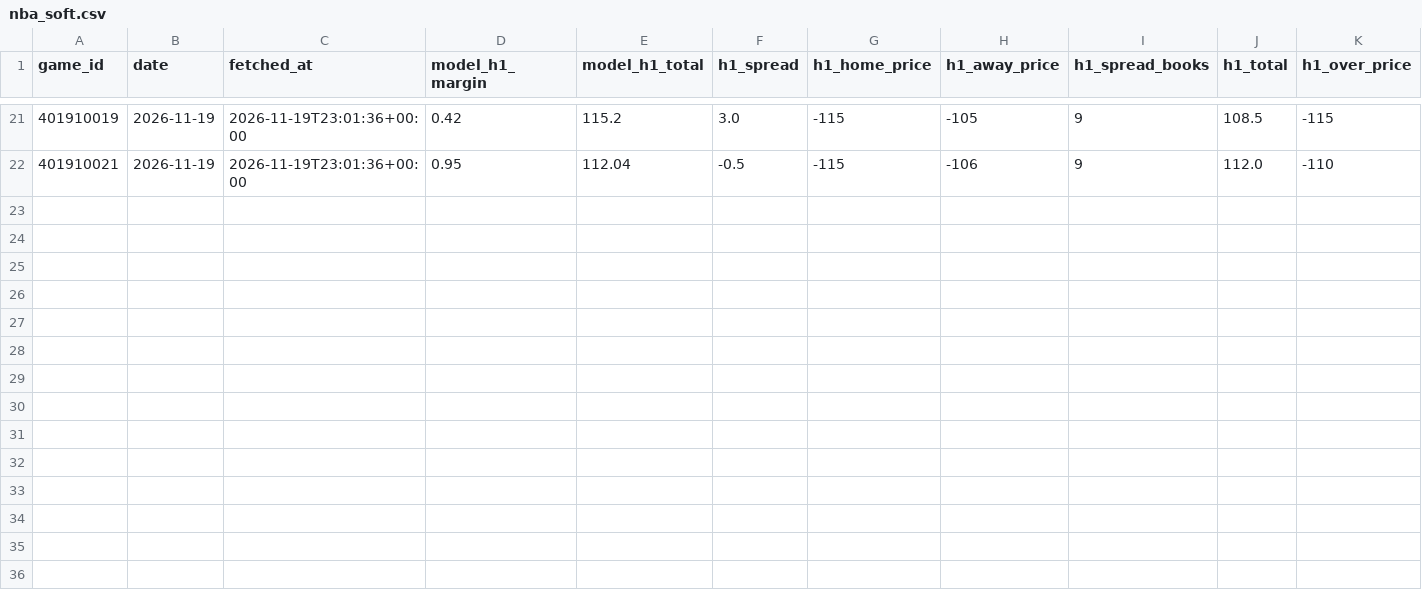
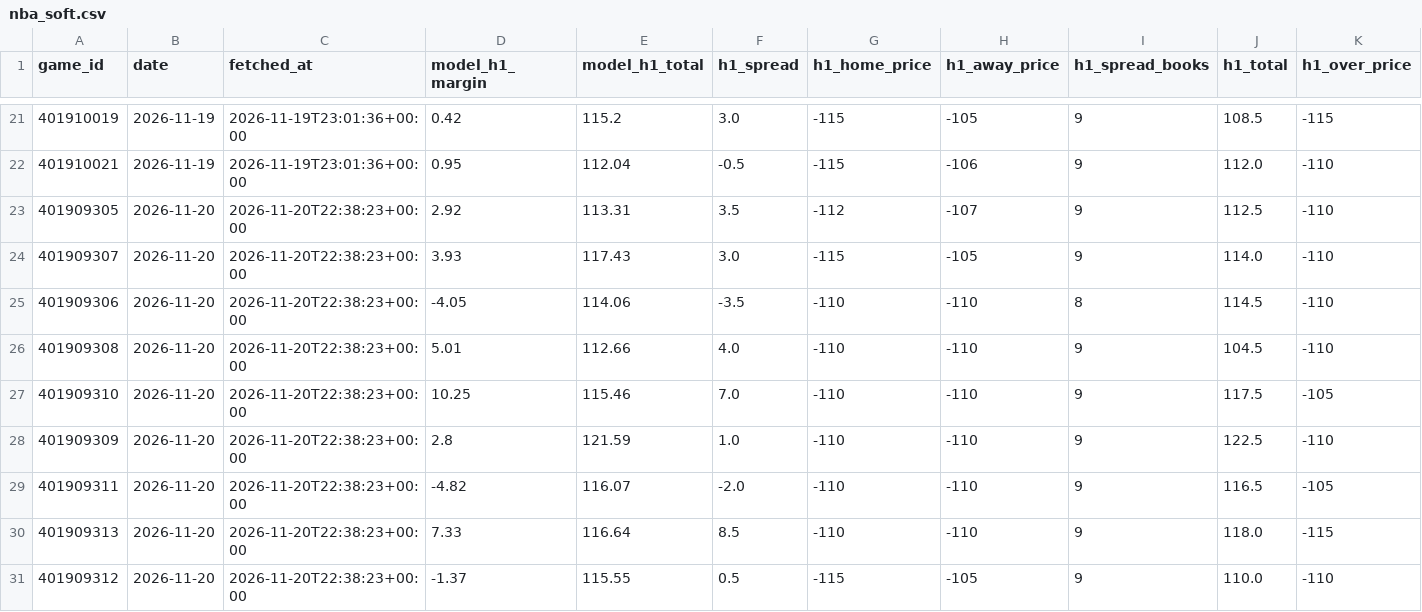
Before and after one commit to rhyman7/bb-value-board, a CSV file: docs/lines/nba_soft.csv, drawn as a sheet; only a part is shown, gaps mark what is left out; rows hold the shown columns only; the diff names each change by its address in the sheet, - before the commit and + after, or states it on an @@ line.

```diff
--- a/docs/lines/nba_soft.csv
+++ b/docs/lines/nba_soft.csv
+row 23: 401909305 | 2026-11-20 | 2026-11-20T22:38:23+00:00 | 2.92 | 113.31 | 3.5 | -112 | -107 | 9 | 112.5 | -110
+row 24: 401909307 | 2026-11-20 | 2026-11-20T22:38:23+00:00 | 3.93 | 117.43 | 3.0 | -115 | -105 | 9 | 114.0 | -110
+row 25: 401909306 | 2026-11-20 | 2026-11-20T22:38:23+00:00 | -4.05 | 114.06 | -3.5 | -110 | -110 | 8 | 114.5 | -110
+row 26: 401909308 | 2026-11-20 | 2026-11-20T22:38:23+00:00 | 5.01 | 112.66 | 4.0 | -110 | -110 | 9 | 104.5 | -110
+row 27: 401909310 | 2026-11-20 | 2026-11-20T22:38:23+00:00 | 10.25 | 115.46 | 7.0 | -110 | -110 | 9 | 117.5 | -105
+row 28: 401909309 | 2026-11-20 | 2026-11-20T22:38:23+00:00 | 2.8 | 121.59 | 1.0 | -110 | -110 | 9 | 122.5 | -110
+row 29: 401909311 | 2026-11-20 | 2026-11-20T22:38:23+00:00 | -4.82 | 116.07 | -2.0 | -110 | -110 | 9 | 116.5 | -105
+row 30: 401909313 | 2026-11-20 | 2026-11-20T22:38:23+00:00 | 7.33 | 116.64 | 8.5 | -110 | -110 | 9 | 118.0 | -115
+row 31: 401909312 | 2026-11-20 | 2026-11-20T22:38:23+00:00 | -1.37 | 115.55 | 0.5 | -115 | -105 | 9 | 110.0 | -110
```
Also changed, not shown: docs/lines/cbb_lines.csv, docs/lines/nba_lines.csv, 17 other files.
